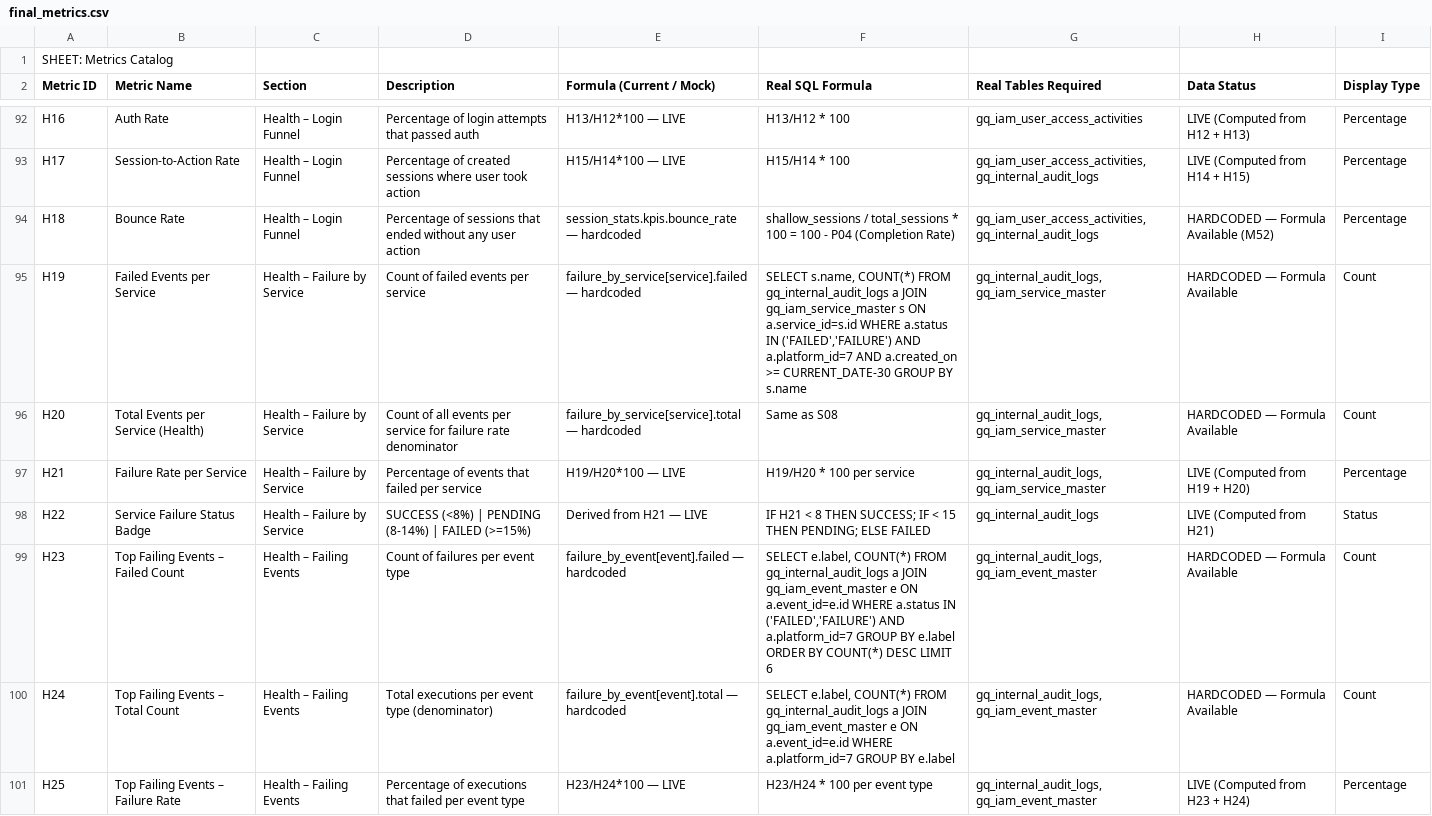
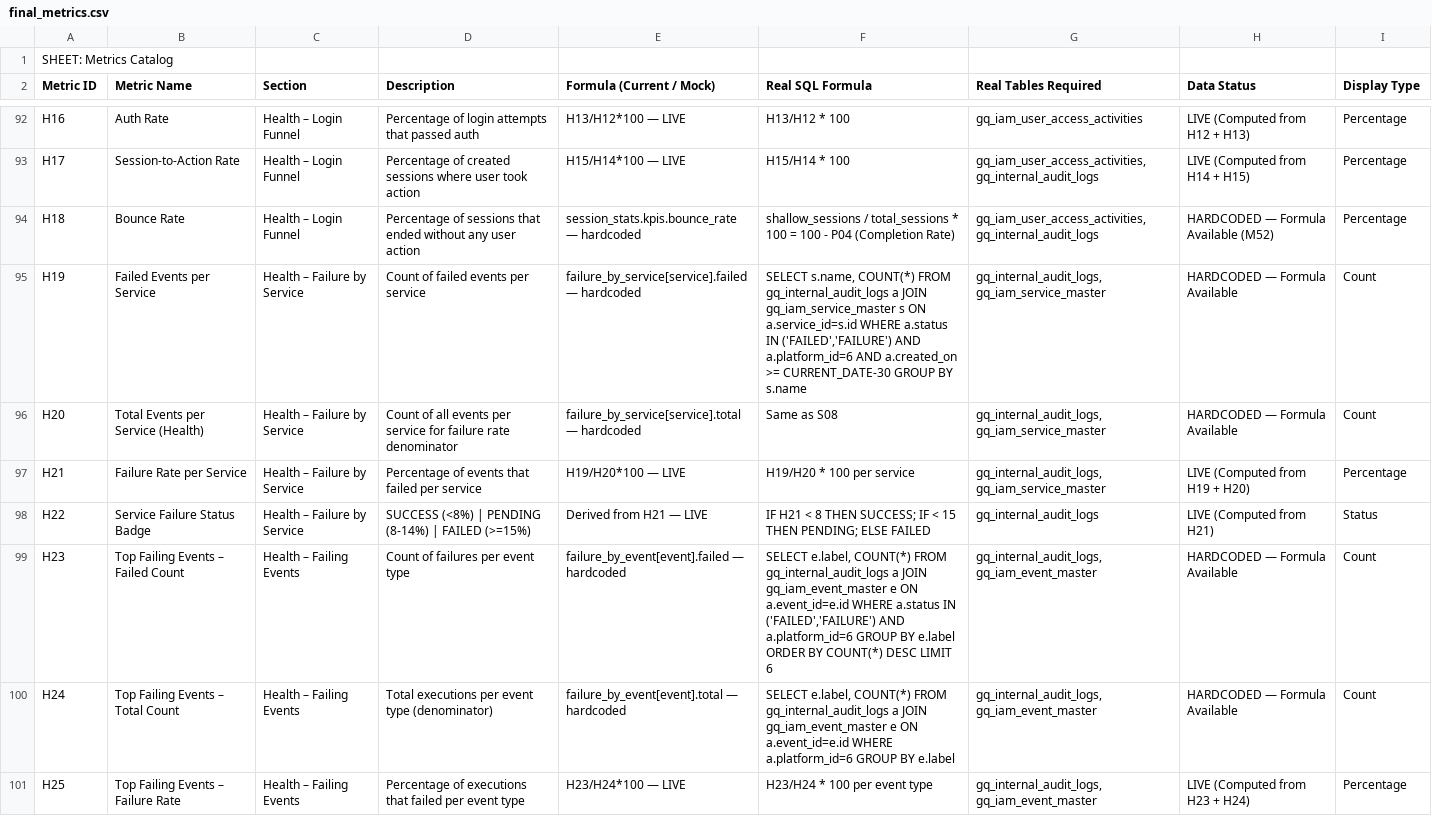
Before and after one commit to ashutoshbajpai-lab/grayquest-iam-dashboard, a CSV file: docs/final_metrics.csv, drawn as a sheet; only a part is shown, gaps mark what is left out; the diff covers the shown part only.

```diff
--- a/docs/final_metrics.csv
+++ b/docs/final_metrics.csv
@@ -94,3 +94,3 @@ H17,Session-to-Action Rate,Health – Login Funnel,"Percentage of created sessio
 H18,Bounce Rate,Health – Login Funnel,"Percentage of sessions that ended without any user action","session_stats.kpis.bounce_rate — hardcoded","shallow_sessions / total_sessions * 100 = 100 - P04 (Completion Rate)","gq_iam_user_access_activities, gq_internal_audit_logs","HARDCODED — Formula Available (M52)",Percentage
-H19,Failed Events per Service,Health – Failure by Service,"Count of failed events per service","failure_by_service[service].failed — hardcoded","SELECT s.name, COUNT(*) FROM gq_internal_audit_logs a JOIN gq_iam_service_master s ON a.service_id=s.id WHERE a.status IN ('FAILED','FAILURE') AND a.platform_id=7 AND a.created_on >= CURRENT_DATE-30 GROUP BY s.name","gq_internal_audit_logs, gq_iam_service_master","HARDCODED — Formula Available",Count
+H19,Failed Events per Service,Health – Failure by Service,"Count of failed events per service","failure_by_service[service].failed — hardcoded","SELECT s.name, COUNT(*) FROM gq_internal_audit_logs a JOIN gq_iam_service_master s ON a.service_id=s.id WHERE a.status IN ('FAILED','FAILURE') AND a.platform_id=6 AND a.created_on >= CURRENT_DATE-30 GROUP BY s.name","gq_internal_audit_logs, gq_iam_service_master","HARDCODED — Formula Available",Count
 H20,Total Events per Service (Health),Health – Failure by Service,"Count of all events per service for failure rate denominator","failure_by_service[service].total — hardcoded","Same as S08","gq_internal_audit_logs, gq_iam_service_master","HARDCODED — Formula Available",Count
@@ -98,4 +98,4 @@ H21,Failure Rate per Service,Health – Failure by Service,"Percentage of events
 H22,Service Failure Status Badge,Health – Failure by Service,"SUCCESS (<8%) | PENDING (8-14%) | FAILED (>=15%)","Derived from H21 — LIVE","IF H21 < 8 THEN SUCCESS; IF < 15 THEN PENDING; ELSE FAILED","gq_internal_audit_logs","LIVE (Computed from H21)",Status
-H23,Top Failing Events – Failed Count,Health – Failing Events,"Count of failures per event type","failure_by_event[event].failed — hardcoded","SELECT e.label, COUNT(*) FROM gq_internal_audit_logs a JOIN gq_iam_event_master e ON a.event_id=e.id WHERE a.status IN ('FAILED','FAILURE') AND a.platform_id=7 GROUP BY e.label ORDER BY COUNT(*) DESC LIMIT 6","gq_internal_audit_logs, gq_iam_event_master","HARDCODED — Formula Available",Count
-H24,Top Failing Events – Total Count,Health – Failing Events,"Total executions per event type (denominator)","failure_by_event[event].total — hardcoded","SELECT e.label, COUNT(*) FROM gq_internal_audit_logs a JOIN gq_iam_event_master e ON a.event_id=e.id WHERE a.platform_id=7 GROUP BY e.label","gq_internal_audit_logs, gq_iam_event_master","HARDCODED — Formula Available",Count
+H23,Top Failing Events – Failed Count,Health – Failing Events,"Count of failures per event type","failure_by_event[event].failed — hardcoded","SELECT e.label, COUNT(*) FROM gq_internal_audit_logs a JOIN gq_iam_event_master e ON a.event_id=e.id WHERE a.status IN ('FAILED','FAILURE') AND a.platform_id=6 GROUP BY e.label ORDER BY COUNT(*) DESC LIMIT 6","gq_internal_audit_logs, gq_iam_event_master","HARDCODED — Formula Available",Count
+H24,Top Failing Events – Total Count,Health – Failing Events,"Total executions per event type (denominator)","failure_by_event[event].total — hardcoded","SELECT e.label, COUNT(*) FROM gq_internal_audit_logs a JOIN gq_iam_event_master e ON a.event_id=e.id WHERE a.platform_id=6 GROUP BY e.label","gq_internal_audit_logs, gq_iam_event_master","HARDCODED — Formula Available",Count
 H25,Top Failing Events – Failure Rate,Health – Failing Events,"Percentage of executions that failed per event type","H23/H24*100 — LIVE","H23/H24 * 100 per event type","gq_internal_audit_logs, gq_iam_event_master","LIVE (Computed from H23 + H24)",Percentage
```
Also changed, not shown: 1 added row and 64 edited cells elsewhere in this file, 4 other files.
